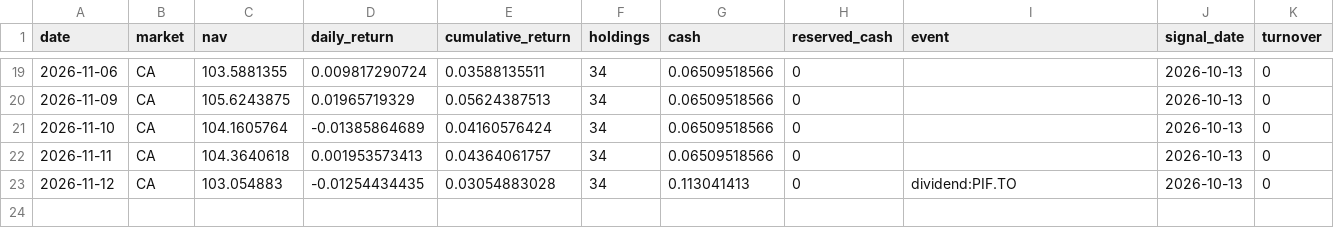
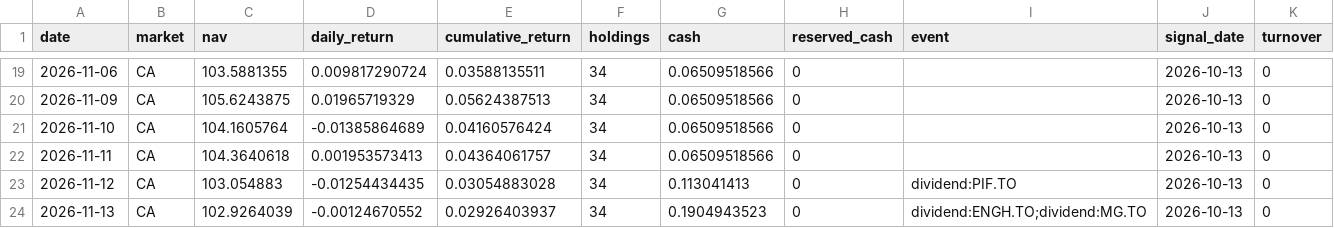
Before and after one commit to hdcapital/fcf-factor, a CSV file: data/performance/CA.csv, drawn as a sheet; only a part is shown, gaps mark what is left out.

```diff
--- a/data/performance/CA.csv
+++ b/data/performance/CA.csv
@@ -23 +23,2 @@ date,market,nav,daily_return,cumulative_return,holdings,cash,reserved_cash,event
 2026-11-12,CA,103.054883,-0.01254434435,0.03054883028,34,0.113041413,0,dividend:PIF.TO,2026-10-13,0
+2026-11-13,CA,102.9264039,-0.00124670552,0.02926403937,34,0.1904943523,0,dividend:ENGH.TO;dividend:MG.TO,2026-10-13,0
```
Also changed, not shown: data/performance/US.csv, data/prices/AU/2026-11.csv, 18 other files.
